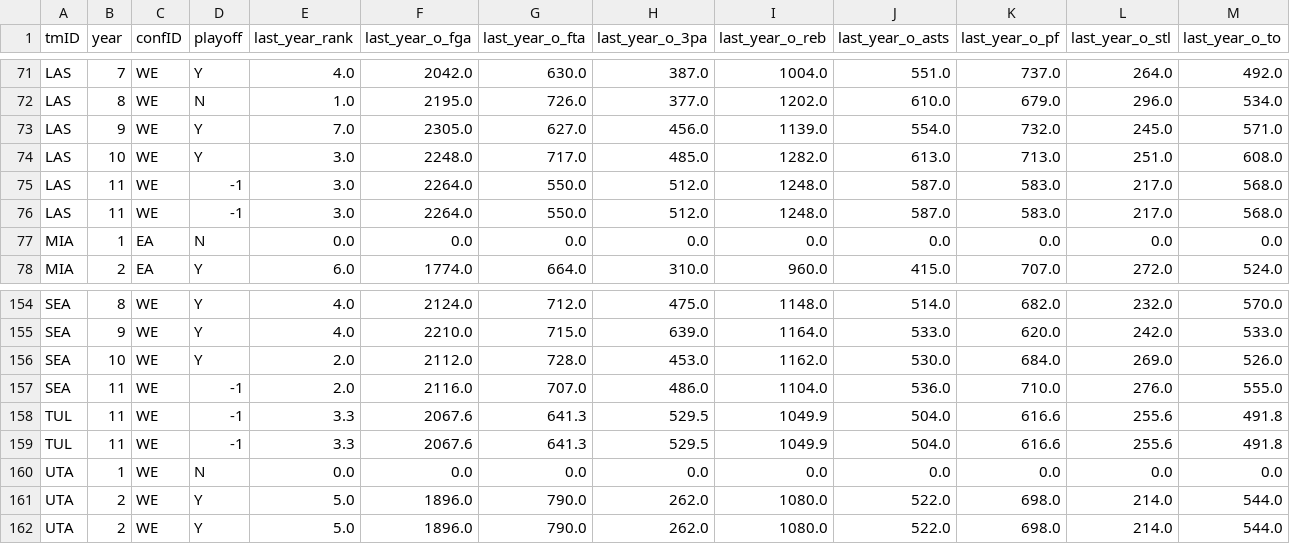
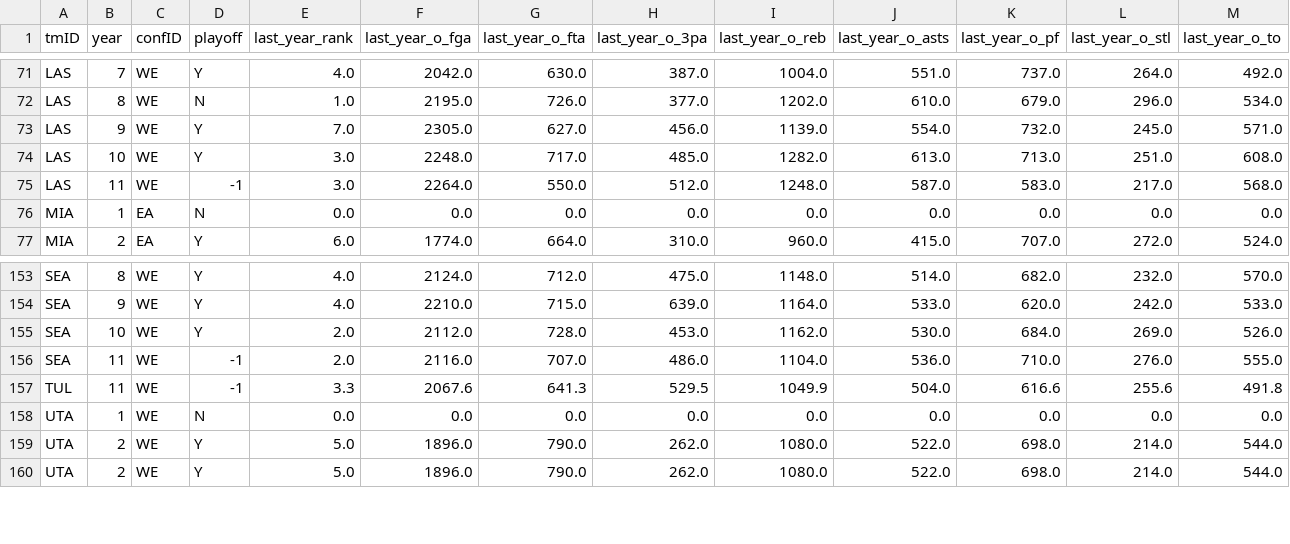
Before and after one commit to jmisidro/FEUP_ML, a CSV file: data/clean/merged.csv, drawn as a sheet; only a part is shown, gaps mark what is left out; rows hold the shown columns only; the diff names each change by its address in the sheet, - before the commit and + after, or states it on an @@ line.

```diff
--- a/data/clean/merged.csv
+++ b/data/clean/merged.csv
-row 75: LAS | 11 | WE | -1 | 3.0 | 2264.0 | 550.0 | 512.0 | 1248.0 | 587.0 | 583.0 | 217.0 | 568.0
-row 158: TUL | 11 | WE | -1 | 3.3 | 2067.6 | 641.3 | 529.5 | 1049.9 | 504.0 | 616.6 | 255.6 | 491.8
```
Also changed, not shown: 2 other files.
